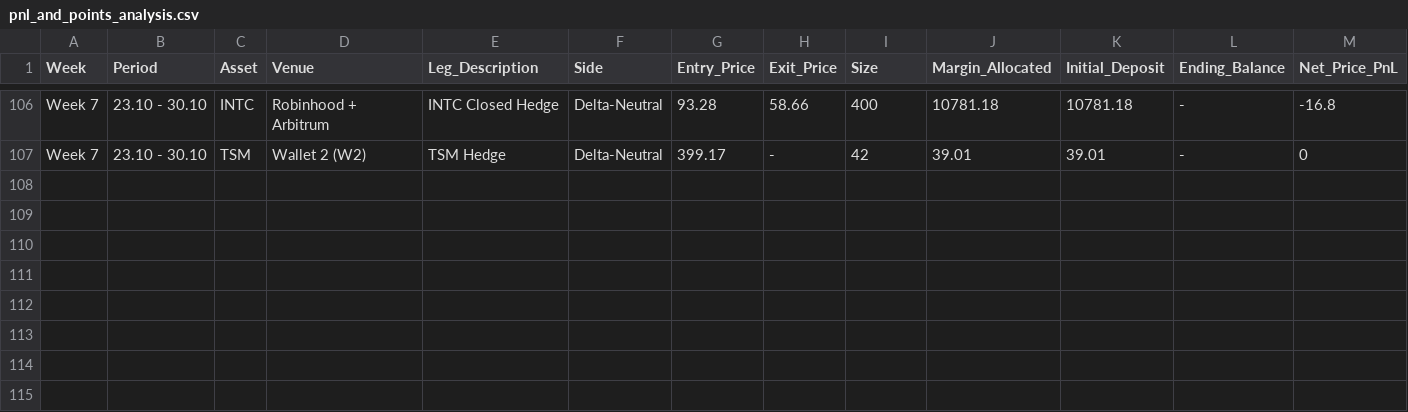
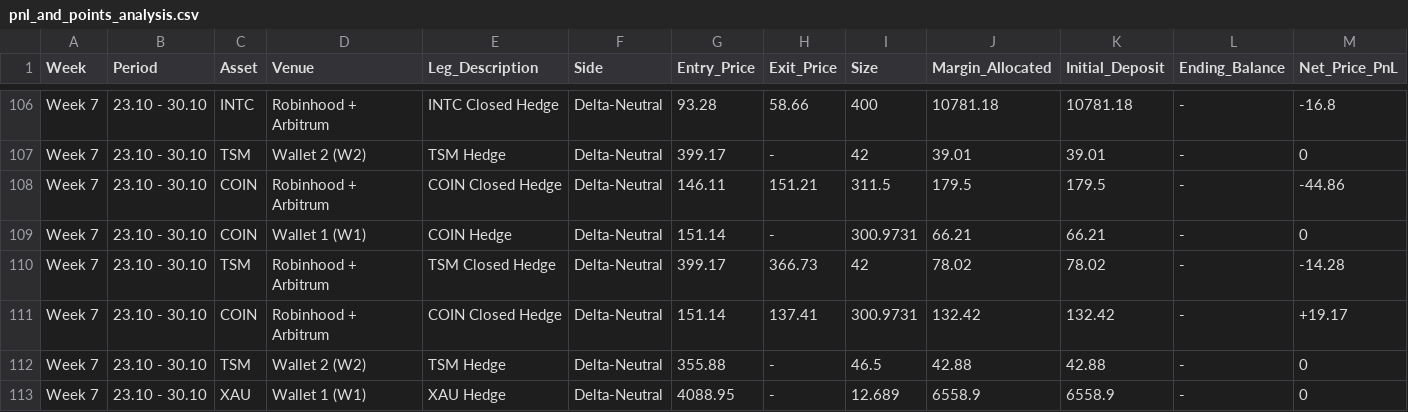
Before and after one commit to Swager2k1/lighter, a CSV file: pnl_and_points_analysis.csv, drawn as a sheet; only a part is shown, gaps mark what is left out; rows hold the shown columns only; the diff names each change by its address in the sheet, - before the commit and + after, or states it on an @@ line.

```diff
--- a/pnl_and_points_analysis.csv
+++ b/pnl_and_points_analysis.csv
+row 108: Week 7 | 23.10 - 30.10 | COIN | Robinhood + Arbitrum | COIN Closed Hedge | Delta-Neutral | 146.11 | 151.21 | 311.5 | 179.5 | 179.5 | - | -44.86
+row 109: Week 7 | 23.10 - 30.10 | COIN | Wallet 1 (W1) | COIN Hedge | Delta-Neutral | 151.14 | - | 300.9731 | 66.21 | 66.21 | - | 0
+row 110: Week 7 | 23.10 - 30.10 | TSM | Robinhood + Arbitrum | TSM Closed Hedge | Delta-Neutral | 399.17 | 366.73 | 42 | 78.02 | 78.02 | - | -14.28
+row 111: Week 7 | 23.10 - 30.10 | COIN | Robinhood + Arbitrum | COIN Closed Hedge | Delta-Neutral | 151.14 | 137.41 | 300.9731 | 132.42 | 132.42 | - | +19.17
+row 112: Week 7 | 23.10 - 30.10 | TSM | Wallet 2 (W2) | TSM Hedge | Delta-Neutral | 355.88 | - | 46.5 | 42.88 | 42.88 | - | 0
+row 113: Week 7 | 23.10 - 30.10 | XAU | Wallet 1 (W1) | XAU Hedge | Delta-Neutral | 4088.95 | - | 12.689 | 6558.9 | 6558.9 | - | 0
```
Also changed, not shown: 15 other files.
